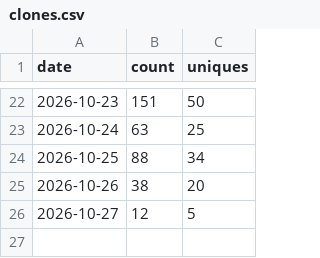
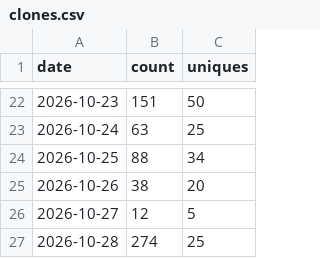
Before and after one commit to Squarebow/Orfeo, a CSV file: data/clones.csv, drawn as a sheet; only a part is shown, gaps mark what is left out; the diff names each change by its address in the sheet, - before the commit and + after, or states it on an @@ line.

```diff
--- a/data/clones.csv
+++ b/data/clones.csv
+row 27: 2026-10-28 | 274 | 25
```
Also changed, not shown: data/downloads.csv, data/paths_latest.csv, 3 other files.
